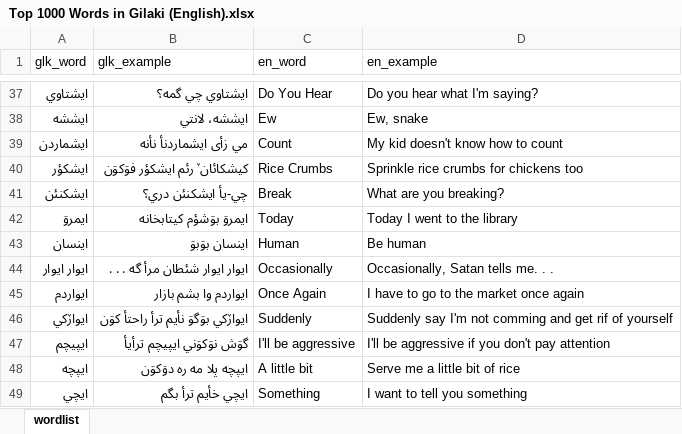
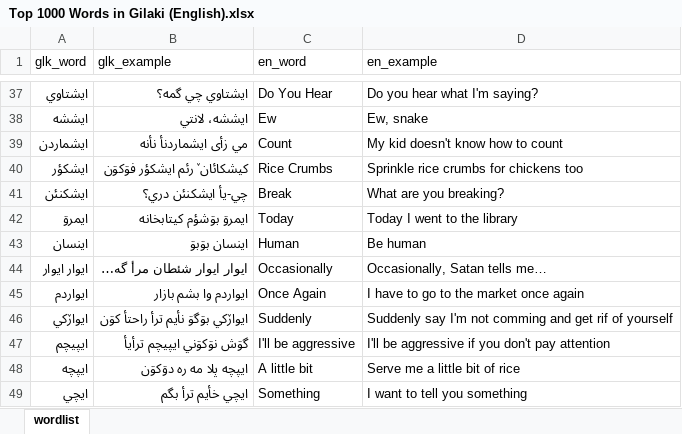
Before and after one commit to LordArma/Top-1000-Words-in-Gilaki, an Excel workbook: Excel/Top 1000 Words in Gilaki (English).xlsx, sheet wordlist, drawn as a sheet; only a part is shown, gaps mark what is left out; values as stored, in another font and other column widths than the file's, no borders; the diff names each change by its address in the sheet, - before the commit and + after, or states it on an @@ line.

```diff
--- a/Excel/Top 1000 Words in Gilaki (English).xlsx (sheet wordlist)
+++ b/Excel/Top 1000 Words in Gilaki (English).xlsx (sheet wordlist)
-B44 (glk_example): ايوار ايوار شئطان مرأ گه . . .
+B44 (glk_example): ايوار ايوار شئطان مرأ گه…
-D44 (en_example): Occasionally, Satan tells me. . .
+D44 (en_example): Occasionally, Satan tells me…
```
Also changed, not shown: Excel/Top 1000 Words in Gilaki (Farsi).xlsx, 23 other files.
